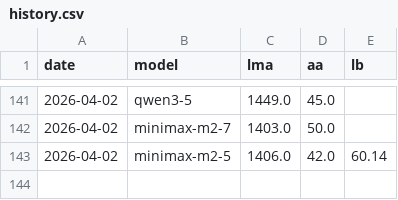
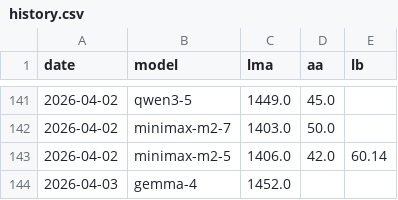
Before and after one commit to Franri3008/ai-model-leaderboard, a CSV file: data/history.csv, drawn as a sheet; only a part is shown, gaps mark what is left out; the diff names each change by its address in the sheet, - before the commit and + after, or states it on an @@ line.

```diff
--- a/data/history.csv
+++ b/data/history.csv
+row 144: 2026-04-03 | gemma-4 | 1452.0
```
Also changed, not shown: data/processed.csv, 2 other files.
